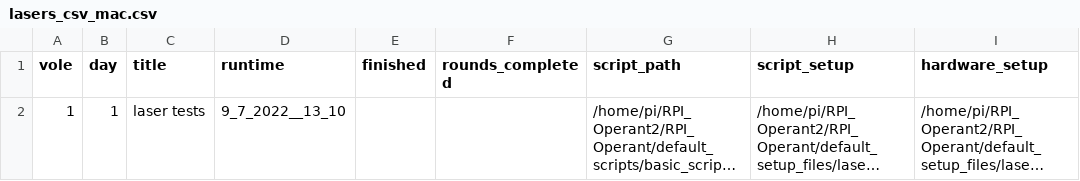
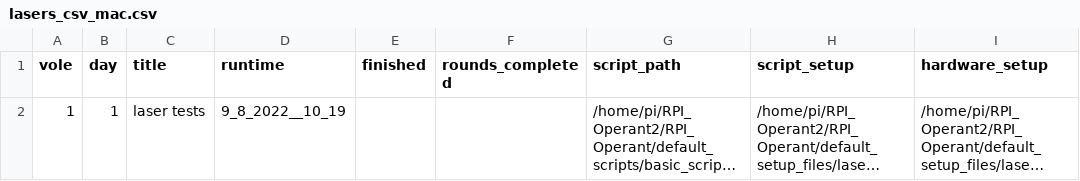
Before and after one commit to dprotter/RPI_Operant2, a CSV file: anne_laser_experiment/lasers_csv_mac.csv, drawn as a sheet; only a part is shown; long unchanged cells end in …; the diff names each change by its address in the sheet, - before the commit and + after, or states it on an @@ line.

```diff
--- a/anne_laser_experiment/lasers_csv_mac.csv
+++ b/anne_laser_experiment/lasers_csv_mac.csv
-D2 (runtime): 9_7_2022__13_10
+D2 (runtime): 9_8_2022__10_19
```
Also changed, not shown: 30 other files.
